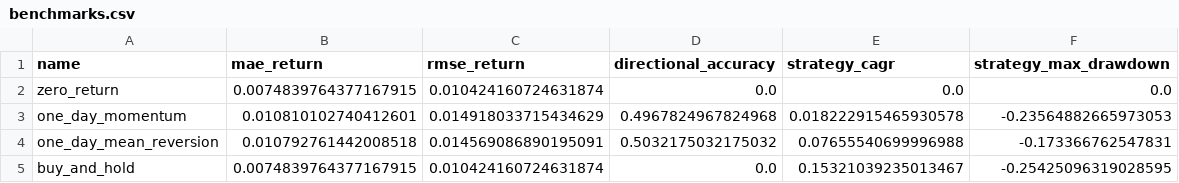
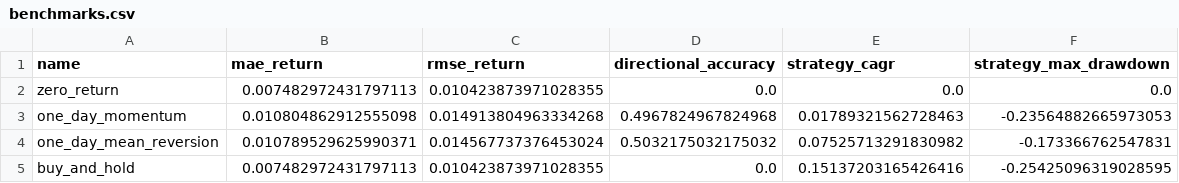
Before and after one commit to rbarrios815/rfup-public-market-signal-lab, a CSV file: docs/data/benchmarks.csv, drawn as a sheet.

```diff
--- a/docs/data/benchmarks.csv
+++ b/docs/data/benchmarks.csv
@@ -1,5 +1,5 @@
 name,mae_return,rmse_return,directional_accuracy,strategy_cagr,strategy_max_drawdown
-zero_return,0.0074839764377167915,0.010424160724631874,0.0,0.0,0.0
-one_day_momentum,0.010810102740412601,0.014918033715434629,0.4967824967824968,0.018222915465930578,-0.23564882665973053
-one_day_mean_reversion,0.010792761442008518,0.014569086890195091,0.5032175032175032,0.07655540699996988,-0.173366762547831
-buy_and_hold,0.0074839764377167915,0.010424160724631874,0.0,0.15321039235013467,-0.25425096319028595
+zero_return,0.007482972431797113,0.010423873971028355,0.0,0.0,0.0
+one_day_momentum,0.010804862912555098,0.014913804963334268,0.4967824967824968,0.01789321562728463,-0.23564882665973053
+one_day_mean_reversion,0.010789529625990371,0.014567737376453024,0.5032175032175032,0.07525713291830982,-0.173366762547831
+buy_and_hold,0.007482972431797113,0.010423873971028355,0.0,0.15137203165426416,-0.25425096319028595
```
Also changed, not shown: docs/data/ablation.csv, docs/data/backtest.csv, 5 other files.
